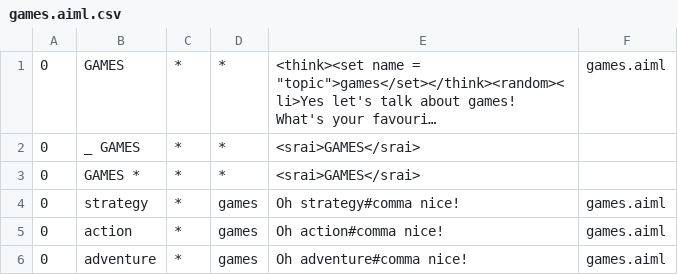
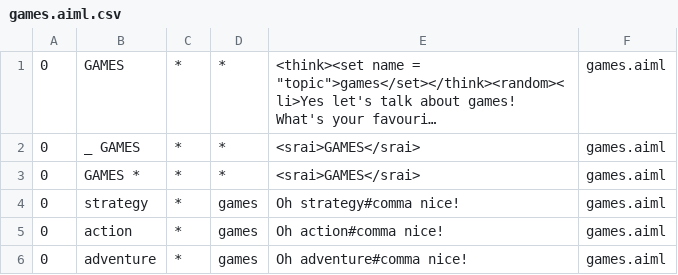
Before and after one commit to s3nt1n3l/gamebot, a CSV file: program-ab-0.0.4.3/bots/gamebot/aimlif/games.aiml.csv, drawn as a sheet; long unchanged cells end in …; the diff names each change by its address in the sheet, - before the commit and + after, or states it on an @@ line.

```diff
--- a/program-ab-0.0.4.3/bots/gamebot/aimlif/games.aiml.csv
+++ b/program-ab-0.0.4.3/bots/gamebot/aimlif/games.aiml.csv
-F2:F3: (empty)
+F2:F3: games.aiml
```
Also changed, not shown: program-ab-0.0.4.3/bots/gamebot/aimlif/emotion.aiml.csv, program-ab-0.0.4.3/bots/gamebot/aimlif/gender.aiml.csv, 6 other files.
